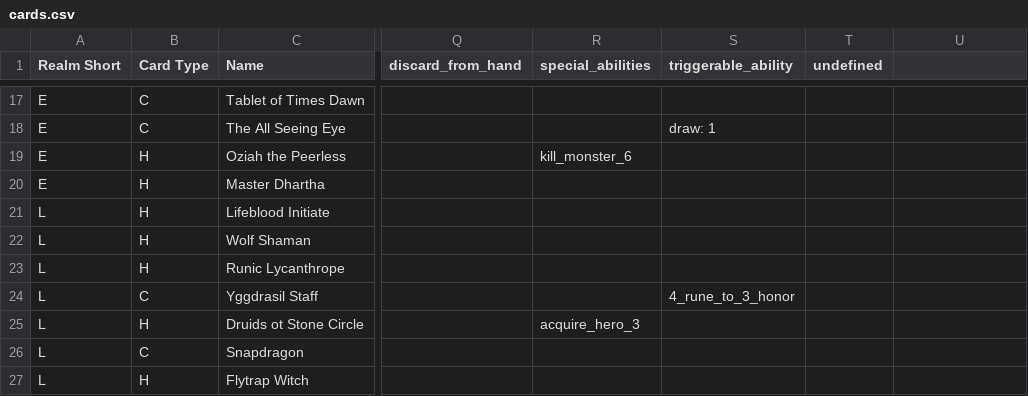
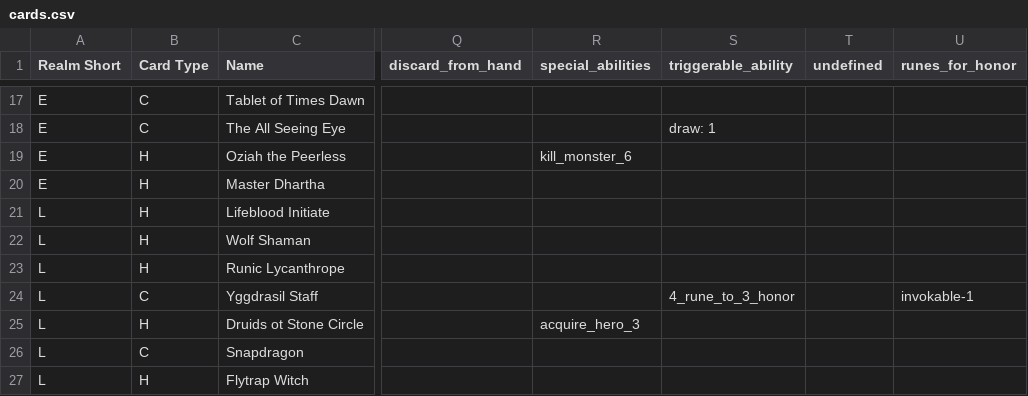
Before and after one commit to ehedaoo/ascension, a CSV file: lib/ascension/cards.csv, drawn as a sheet; only a part is shown, gaps mark what is left out; the diff names each change by its address in the sheet, - before the commit and + after, or states it on an @@ line.

```diff
--- a/lib/ascension/cards.csv
+++ b/lib/ascension/cards.csv
-U1: (empty)
+U1: runes_for_honor
-U24 (runes_for_honor): (empty)
+U24 (runes_for_honor): invokable-1
```
Also changed, not shown: 5 other files.
